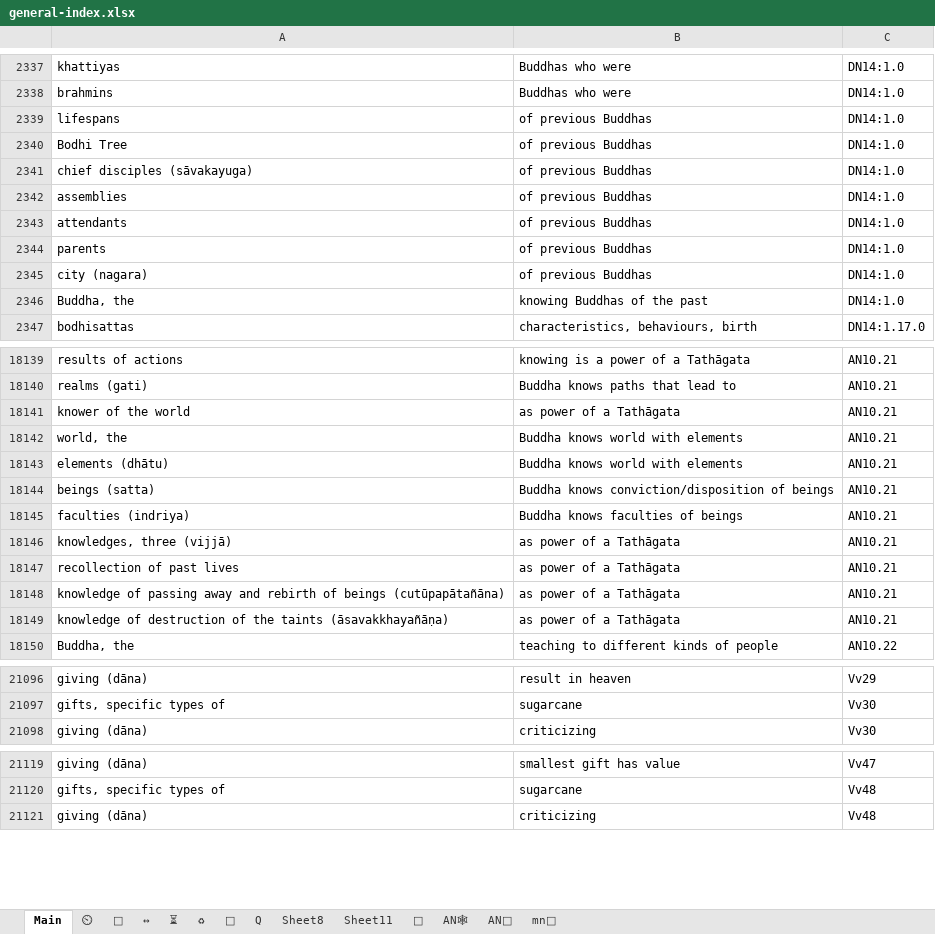
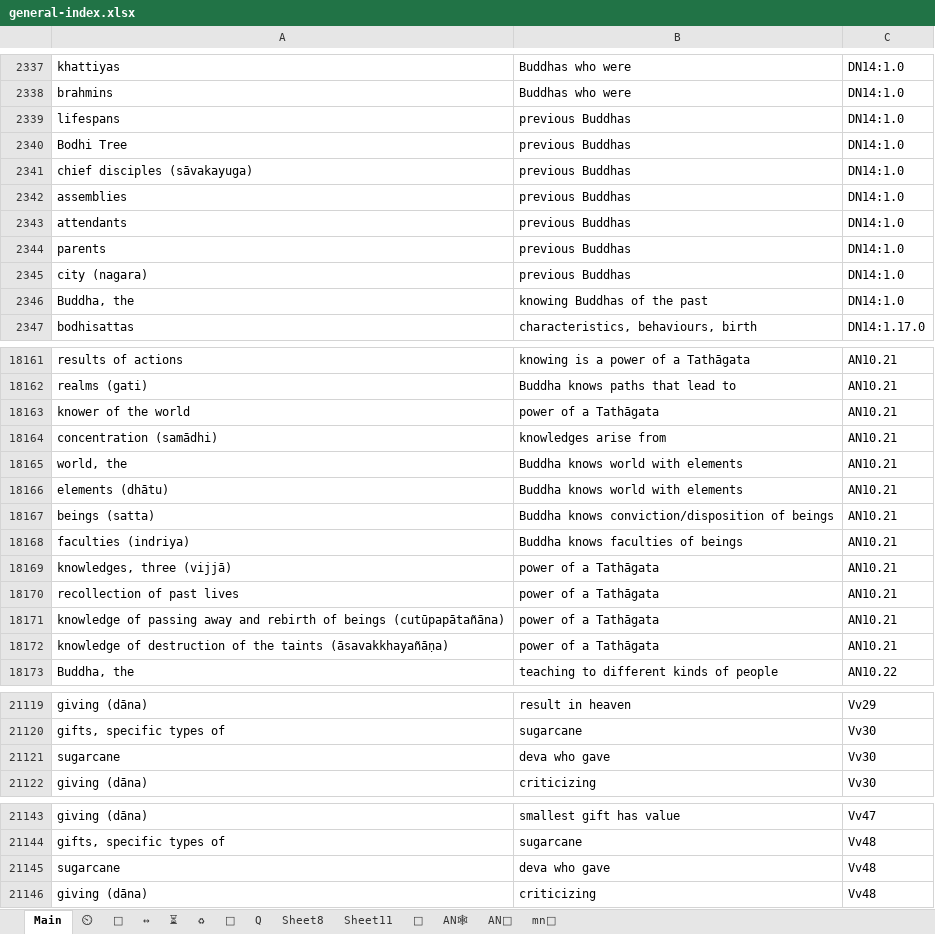
Before and after one commit to thesunshade/CIPS, an Excel workbook: src/data/general-index.xlsx, sheet Main, drawn as a sheet; only a part is shown, gaps mark what is left out; values as stored, in another font and other column widths than the file's, no borders; conditional formats not drawn; addresses are those after the commit; the diff covers the shown part only; the diff names each change by its address in the sheet, - before the commit and + after, or states it on an @@ line.

```diff
--- a/src/data/general-index.xlsx (sheet Main)
+++ b/src/data/general-index.xlsx (sheet Main)
-B2339:B2345: of previous Buddhas
+B2339:B2345: previous Buddhas
-B18163: as power of a Tathāgata
+B18163: power of a Tathāgata
+row 18164: concentration (samādhi) | knowledges arise from | AN10.21
-B18169:B18172: as power of a Tathāgata
+B18169:B18172: power of a Tathāgata
+row 21121: sugarcane | deva who gave | Vv30
+row 21145: sugarcane | deva who gave | Vv48
```
Also changed, not shown: 26 added rows, 3 removed rows and 28 edited cells elsewhere in this sheet, 3 other files.
